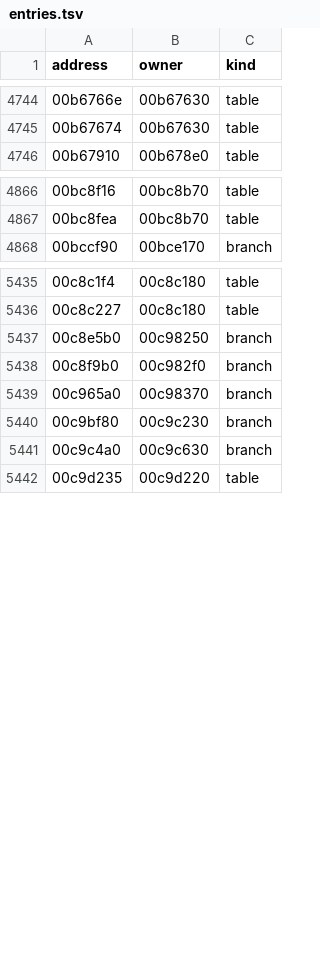
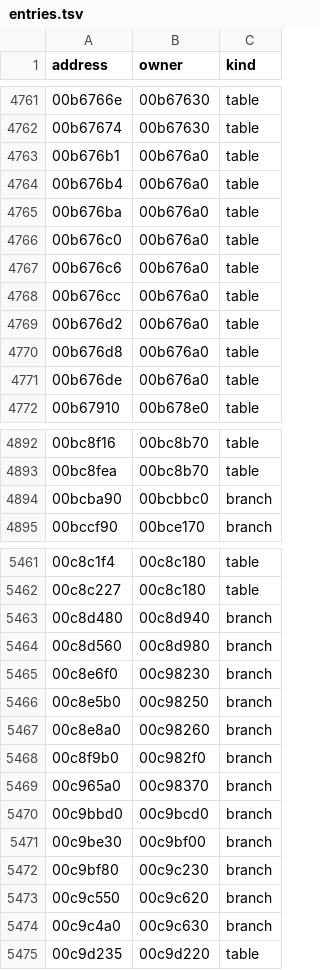
Before and after one commit to wraitii/recomp-kit, a TSV file: games/spore/metadata/entries.tsv, drawn as a sheet; only a part is shown, gaps mark what is left out; the diff covers the shown part only.

```diff
--- a/games/spore/metadata/entries.tsv
+++ b/games/spore/metadata/entries.tsv
@@ -4745,2 +4762,11 @@ address	owner	kind
 00b67674	00b67630	table
+00b676b1	00b676a0	table
+00b676b4	00b676a0	table
+00b676ba	00b676a0	table
+00b676c0	00b676a0	table
+00b676c6	00b676a0	table
+00b676cc	00b676a0	table
+00b676d2	00b676a0	table
+00b676d8	00b676a0	table
+00b676de	00b676a0	table
 00b67910	00b678e0	table
@@ -4867,2 +4893,3 @@ address	owner	kind
 00bc8fea	00bc8b70	table
+00bcba90	00bcbbc0	branch
 00bccf90	00bce170	branch
@@ -5436,6 +5462,13 @@ address	owner	kind
 00c8c227	00c8c180	table
+00c8d480	00c8d940	branch
+00c8d560	00c8d980	branch
+00c8e6f0	00c98230	branch
 00c8e5b0	00c98250	branch
+00c8e8a0	00c98260	branch
 00c8f9b0	00c982f0	branch
 00c965a0	00c98370	branch
+00c9bbd0	00c9bcd0	branch
+00c9be30	00c9bf00	branch
 00c9bf80	00c9c230	branch
+00c9c550	00c9c620	branch
 00c9c4a0	00c9c630	branch
```
Also changed, not shown: 31 added rows and 2 removed rows elsewhere in this file, games/spore/metadata/tables.tsv, 2 other files.
